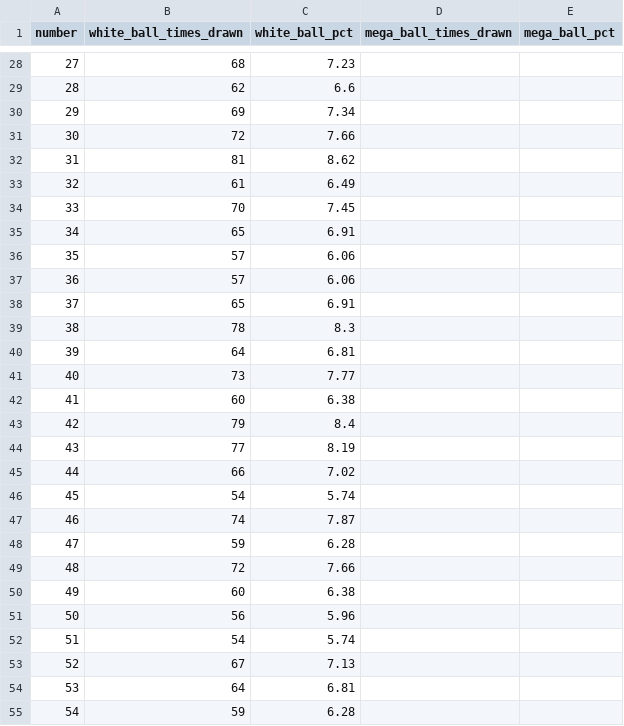
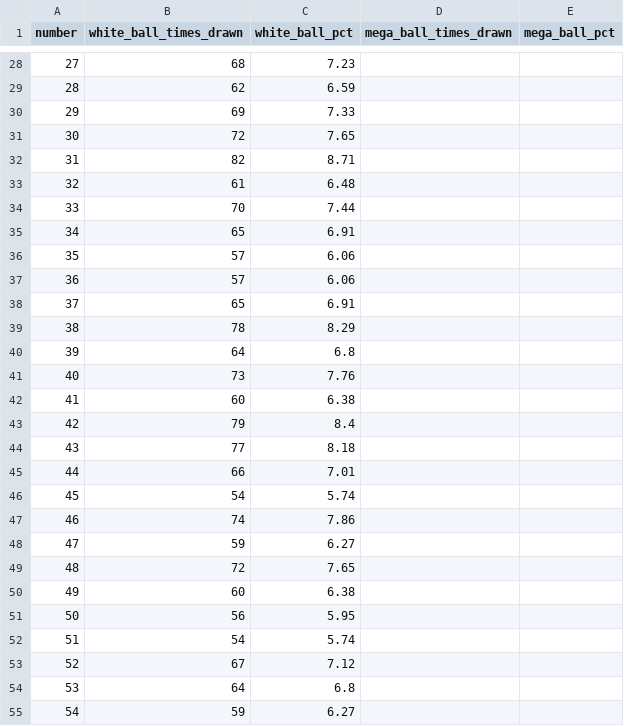
Before and after one commit to damalihearst/mega-millions-scraper, a CSV file: data/mega-millions.csv, drawn as a sheet; only a part is shown, gaps mark what is left out; the diff covers the shown part only.

```diff
--- a/data/mega-millions.csv
+++ b/data/mega-millions.csv
@@ -28,8 +28,8 @@ number,white_ball_times_drawn,white_ball_pct,mega_ball_times_drawn,mega_ball_pct
 27,68,7.23,,
-28,62,6.6,,
-29,69,7.34,,
-30,72,7.66,,
-31,81,8.62,,
-32,61,6.49,,
-33,70,7.45,,
+28,62,6.59,,
+29,69,7.33,,
+30,72,7.65,,
+31,82,8.71,,
+32,61,6.48,,
+33,70,7.44,,
 34,65,6.91,,
@@ -38,18 +38,18 @@ number,white_ball_times_drawn,white_ball_pct,mega_ball_times_drawn,mega_ball_pct
 37,65,6.91,,
-38,78,8.3,,
-39,64,6.81,,
-40,73,7.77,,
+38,78,8.29,,
+39,64,6.8,,
+40,73,7.76,,
 41,60,6.38,,
 42,79,8.4,,
-43,77,8.19,,
-44,66,7.02,,
+43,77,8.18,,
+44,66,7.01,,
 45,54,5.74,,
-46,74,7.87,,
-47,59,6.28,,
-48,72,7.66,,
+46,74,7.86,,
+47,59,6.27,,
+48,72,7.65,,
 49,60,6.38,,
-50,56,5.96,,
+50,56,5.95,,
 51,54,5.74,,
-52,67,7.13,,
-53,64,6.81,,
-54,59,6.28,,
+52,67,7.12,,
+53,64,6.8,,
+54,59,6.27,,
```
Also changed, not shown: 44 edited cells elsewhere in this file, 1 other file.
